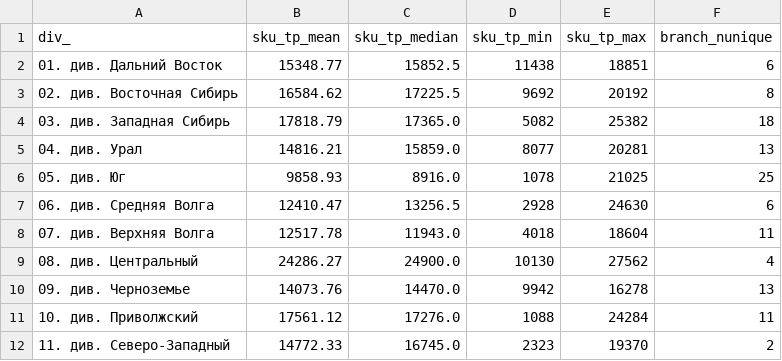
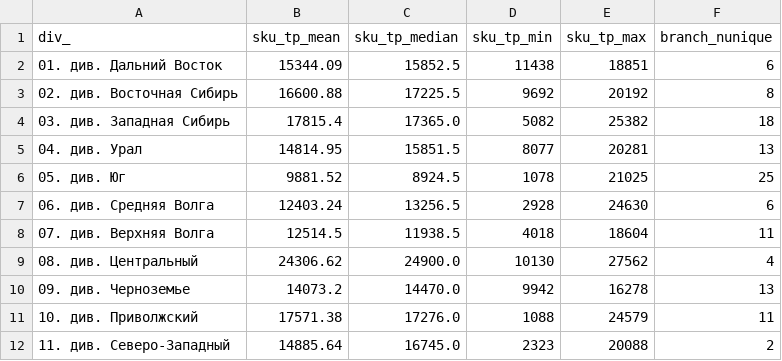
Before and after one commit to bors1n/tp_dash, a CSV file: div_static_metrics.csv, drawn as a sheet.

```diff
--- a/div_static_metrics.csv
+++ b/div_static_metrics.csv
@@ -1,12 +1,12 @@
 div_,sku_tp_mean,sku_tp_median,sku_tp_min,sku_tp_max,branch_nunique
-01. див. Дальний Восток,15348.77,15852.5,11438,18851,6
-02. див. Восточная Сибирь,16584.62,17225.5,9692,20192,8
-03. див. Западная Сибирь,17818.79,17365.0,5082,25382,18
-04. див. Урал,14816.21,15859.0,8077,20281,13
-05. див. Юг,9858.93,8916.0,1078,21025,25
-06. див. Средняя Волга,12410.47,13256.5,2928,24630,6
-07. див. Верхняя Волга,12517.78,11943.0,4018,18604,11
-08. див. Центральный,24286.27,24900.0,10130,27562,4
-09. див. Черноземье,14073.76,14470.0,9942,16278,13
-10. див. Приволжский,17561.12,17276.0,1088,24284,11
-11. див. Северо-Западный,14772.33,16745.0,2323,19370,2
+01. див. Дальний Восток,15344.09,15852.5,11438,18851,6
+02. див. Восточная Сибирь,16600.88,17225.5,9692,20192,8
+03. див. Западная Сибирь,17815.4,17365.0,5082,25382,18
+04. див. Урал,14814.95,15851.5,8077,20281,13
+05. див. Юг,9881.52,8924.5,1078,21025,25
+06. див. Средняя Волга,12403.24,13256.5,2928,24630,6
+07. див. Верхняя Волга,12514.5,11938.5,4018,18604,11
+08. див. Центральный,24306.62,24900.0,10130,27562,4
+09. див. Черноземье,14073.2,14470.0,9942,16278,13
+10. див. Приволжский,17571.38,17276.0,1088,24579,11
+11. див. Северо-Западный,14885.64,16745.0,2323,20088,2
```
Also changed, not shown: dep_coverage.csv, div_coverage.csv, 2 other files.
